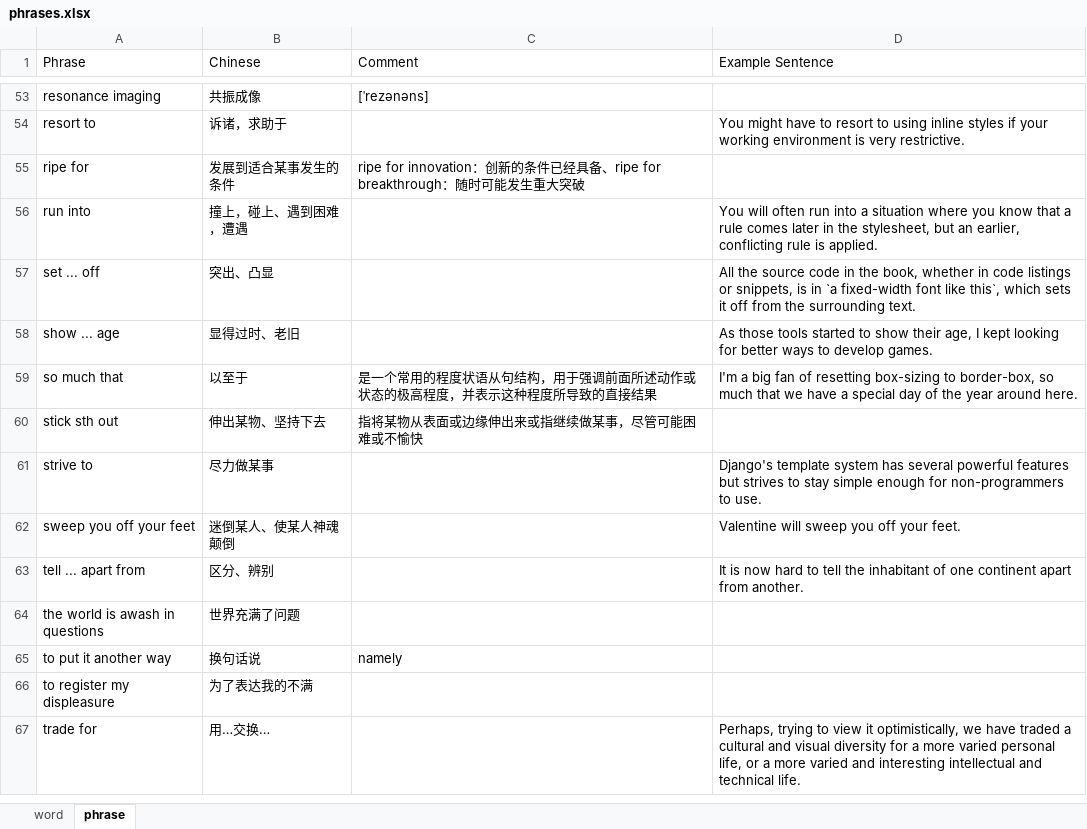
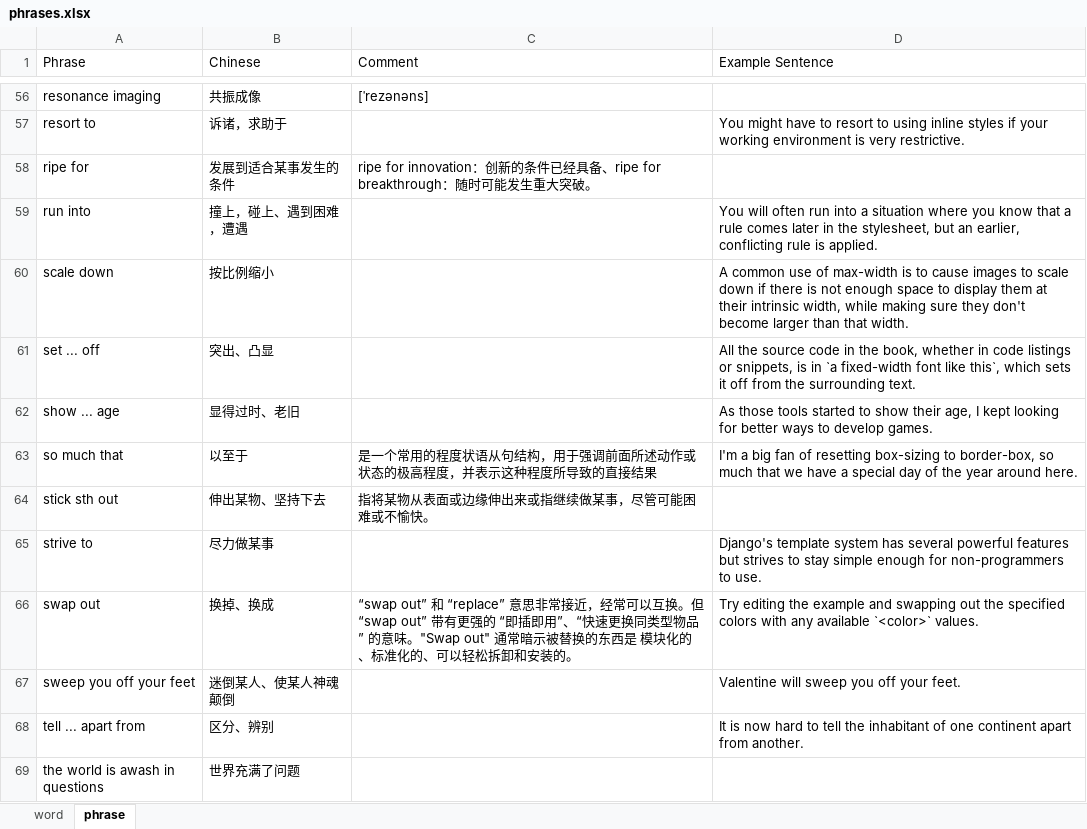
Before and after one commit to yunguoran/notes, an Excel workbook: english/phrases.xlsx, sheet phrase, drawn as a sheet; only a part is shown, gaps mark what is left out; the shorter side is filled out with more unchanged rows; values as stored, in another font and other column widths than the file's, no borders; addresses are those after the commit; the diff covers the shown part only; the diff names each change by its address in the sheet, - before the commit and + after, or states it on an @@ line.

```diff
--- a/english/phrases.xlsx (sheet phrase)
+++ b/english/phrases.xlsx (sheet phrase)
-C58 (Comment): …重大突破
+C58 (Comment): …重大突破。
@@ row 74 moved to row 60: scale down @@
-C64 (Comment): 指将某物从表面或边缘伸出来或指继续做某事，尽管可能困难或不愉快
+C64 (Comment): 指将某物从表面或边缘伸出来或指继续做某事，尽管可能困难或不愉快。
+row 66: swap out | 换掉、换成 | “swap out” 和 “replace” 意思非常接近，经常可以互换。但 “swap out” 带有更强的 “即插即用”、“快速更换同类型物品” 的意味。"Swap out" 通常暗示被替换的东西是 模块化的、标准化的、可以轻松拆卸和安装的。 | Try editing the example and swapping out the specified colors with any available `<color>` values.
```
Also changed, not shown: 2 added rows, 2 moved rows and 20 edited cells elsewhere in this sheet, sheet word, 5 other files.
